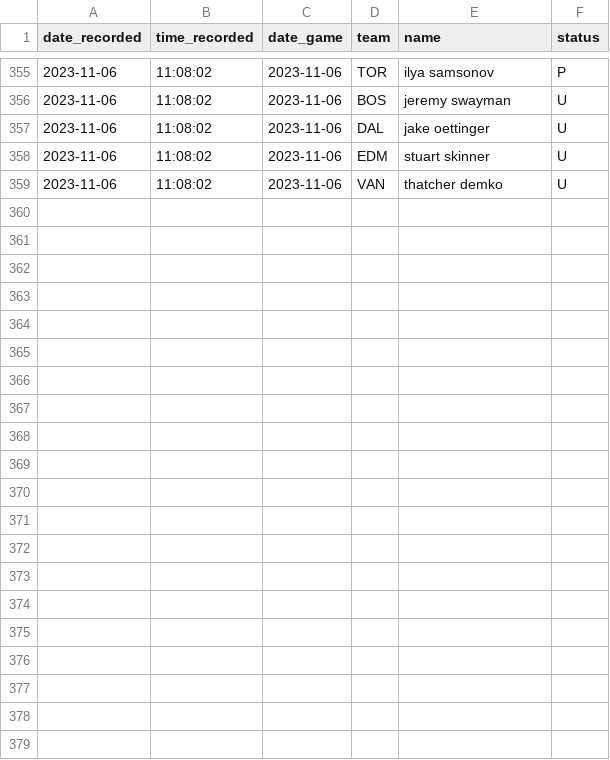
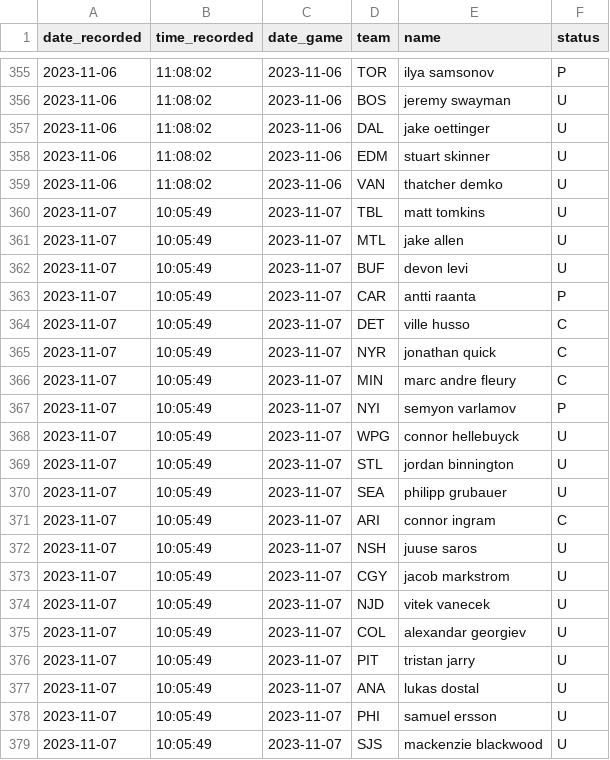
Before and after one commit to michalekb11/NHL-expected-goals, a CSV file: data/daily/DF_projected_goalies.csv, drawn as a sheet; only a part is shown, gaps mark what is left out.

```diff
--- a/data/daily/DF_projected_goalies.csv
+++ b/data/daily/DF_projected_goalies.csv
@@ -359 +359,21 @@ date_recorded,time_recorded,date_game,team,name,status
 2023-11-06,11:08:02,2023-11-06,VAN,thatcher demko,U
+2023-11-07,10:05:49,2023-11-07,TBL,matt tomkins,U
+2023-11-07,10:05:49,2023-11-07,MTL,jake allen,U
+2023-11-07,10:05:49,2023-11-07,BUF,devon levi,U
+2023-11-07,10:05:49,2023-11-07,CAR,antti raanta,P
+2023-11-07,10:05:49,2023-11-07,DET,ville husso,C
+2023-11-07,10:05:49,2023-11-07,NYR,jonathan quick,C
+2023-11-07,10:05:49,2023-11-07,MIN,marc andre fleury,C
+2023-11-07,10:05:49,2023-11-07,NYI,semyon varlamov,P
+2023-11-07,10:05:49,2023-11-07,WPG,connor hellebuyck,U
+2023-11-07,10:05:49,2023-11-07,STL,jordan binnington,U
+2023-11-07,10:05:49,2023-11-07,SEA,philipp grubauer,U
+2023-11-07,10:05:49,2023-11-07,ARI,connor ingram,C
+2023-11-07,10:05:49,2023-11-07,NSH,juuse saros,U
+2023-11-07,10:05:49,2023-11-07,CGY,jacob markstrom,U
+2023-11-07,10:05:49,2023-11-07,NJD,vitek vanecek,U
+2023-11-07,10:05:49,2023-11-07,COL,alexandar georgiev,U
+2023-11-07,10:05:49,2023-11-07,PIT,tristan jarry,U
+2023-11-07,10:05:49,2023-11-07,ANA,lukas dostal,U
+2023-11-07,10:05:49,2023-11-07,PHI,samuel ersson,U
+2023-11-07,10:05:49,2023-11-07,SJS,mackenzie blackwood,U
```
Also changed, not shown: data/daily/odds/60min_odds.csv, data/daily/odds/ml_odds.csv, 5 other files.
